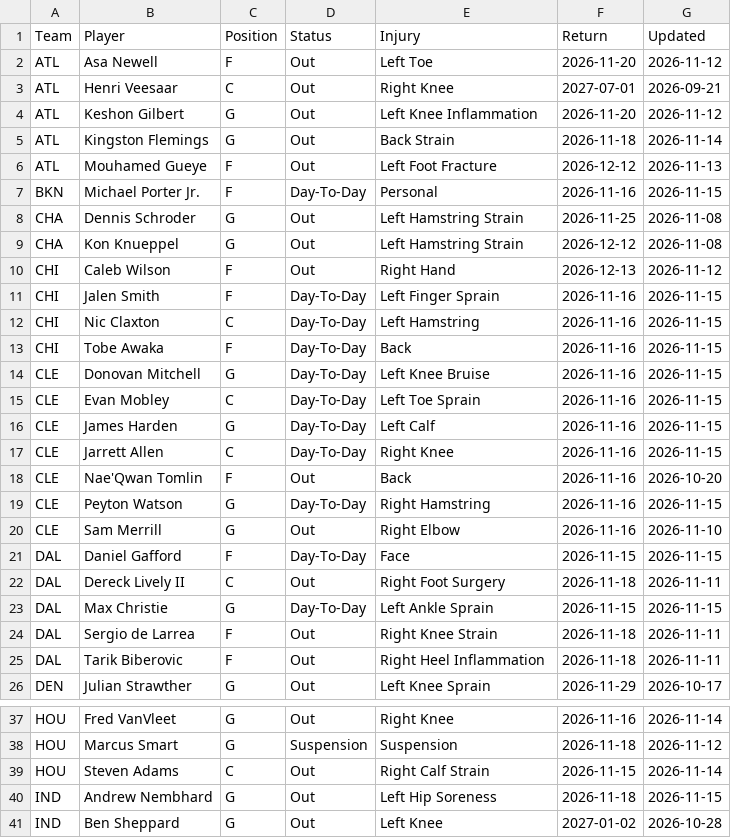
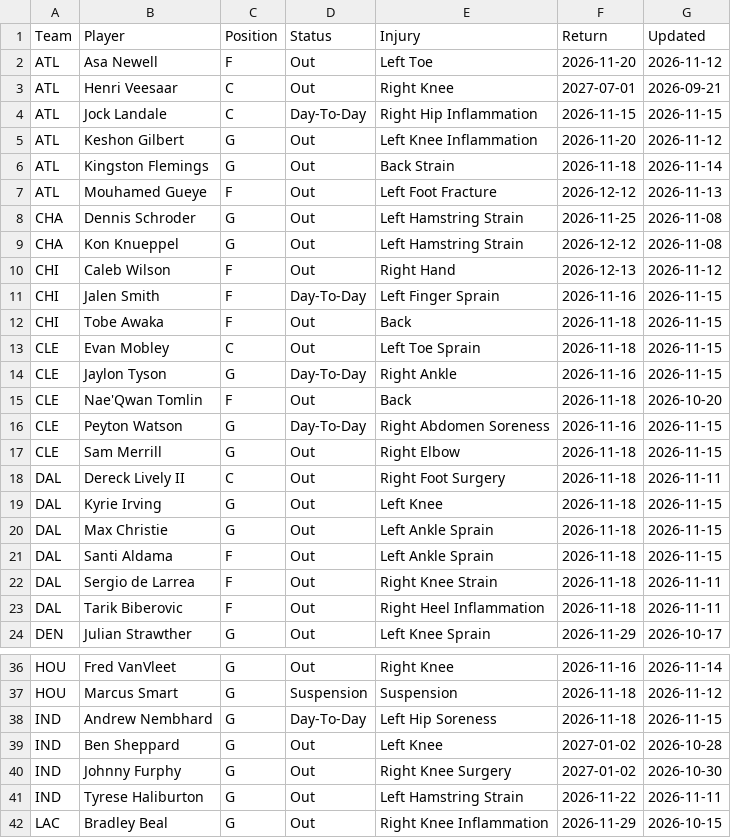
Before and after one commit to HitByOne/NBALedger, a CSV file: site/data/nba_2027_injury_report.csv, drawn as a sheet; only a part is shown, gaps mark what is left out; the shorter side is filled out with more unchanged rows; the diff covers the shown part only.

```diff
--- a/site/data/nba_2027_injury_report.csv
+++ b/site/data/nba_2027_injury_report.csv
@@ -3,2 +3,3 @@ ATL,Asa Newell,F,Out,Left Toe,2026-11-20,2026-11-12
 ATL,Henri Veesaar,C,Out,Right Knee,2027-07-01,2026-09-21
+ATL,Jock Landale,C,Day-To-Day,Right Hip Inflammation,2026-11-15,2026-11-15
 ATL,Keshon Gilbert,G,Out,Left Knee Inflammation,2026-11-20,2026-11-12
@@ -6,3 +7,2 @@ ATL,Kingston Flemings,G,Out,Back Strain,2026-11-18,2026-11-14
 ATL,Mouhamed Gueye,F,Out,Left Foot Fracture,2026-12-12,2026-11-13
-BKN,Michael Porter Jr.,F,Day-To-Day,Personal,2026-11-16,2026-11-15
 CHA,Dennis Schroder,G,Out,Left Hamstring Strain,2026-11-25,2026-11-08
@@ -11,14 +11,12 @@ CHI,Caleb Wilson,F,Out,Right Hand,2026-12-13,2026-11-12
 CHI,Jalen Smith,F,Day-To-Day,Left Finger Sprain,2026-11-16,2026-11-15
-CHI,Nic Claxton,C,Day-To-Day,Left Hamstring,2026-11-16,2026-11-15
-CHI,Tobe Awaka,F,Day-To-Day,Back,2026-11-16,2026-11-15
-CLE,Donovan Mitchell,G,Day-To-Day,Left Knee Bruise,2026-11-16,2026-11-15
-CLE,Evan Mobley,C,Day-To-Day,Left Toe Sprain,2026-11-16,2026-11-15
-CLE,James Harden,G,Day-To-Day,Left Calf,2026-11-16,2026-11-15
-CLE,Jarrett Allen,C,Day-To-Day,Right Knee,2026-11-16,2026-11-15
-CLE,Nae'Qwan Tomlin,F,Out,Back,2026-11-16,2026-10-20
-CLE,Peyton Watson,G,Day-To-Day,Right Hamstring,2026-11-16,2026-11-15
-CLE,Sam Merrill,G,Out,Right Elbow,2026-11-16,2026-11-10
-DAL,Daniel Gafford,F,Day-To-Day,Face,2026-11-15,2026-11-15
+CHI,Tobe Awaka,F,Out,Back,2026-11-18,2026-11-15
+CLE,Evan Mobley,C,Out,Left Toe Sprain,2026-11-18,2026-11-15
+CLE,Jaylon Tyson,G,Day-To-Day,Right Ankle,2026-11-16,2026-11-15
+CLE,Nae'Qwan Tomlin,F,Out,Back,2026-11-18,2026-10-20
+CLE,Peyton Watson,G,Day-To-Day,Right Abdomen Soreness,2026-11-16,2026-11-15
+CLE,Sam Merrill,G,Out,Right Elbow,2026-11-18,2026-11-15
 DAL,Dereck Lively II,C,Out,Right Foot Surgery,2026-11-18,2026-11-11
-DAL,Max Christie,G,Day-To-Day,Left Ankle Sprain,2026-11-15,2026-11-15
+DAL,Kyrie Irving,G,Out,Left Knee,2026-11-18,2026-11-15
+DAL,Max Christie,G,Out,Left Ankle Sprain,2026-11-18,2026-11-15
+DAL,Santi Aldama,F,Out,Left Ankle Sprain,2026-11-18,2026-11-15
 DAL,Sergio de Larrea,F,Out,Right Knee Strain,2026-11-18,2026-11-11
@@ -38,4 +37,3 @@ HOU,Fred VanVleet,G,Out,Right Knee,2026-11-16,2026-11-14
 HOU,Marcus Smart,G,Suspension,Suspension,2026-11-18,2026-11-12
-HOU,Steven Adams,C,Out,Right Calf Strain,2026-11-15,2026-11-14
-IND,Andrew Nembhard,G,Out,Left Hip Soreness,2026-11-18,2026-11-15
+IND,Andrew Nembhard,G,Day-To-Day,Left Hip Soreness,2026-11-18,2026-11-15
 IND,Ben Sheppard,G,Out,Left Knee,2027-01-02,2026-10-28
```
Also changed, not shown: 2 added rows, 6 removed rows and 30 edited cells elsewhere in this file, site/data/nba_2027_prop_odds_status.csv, site/data/nba_2027_upcoming_matchups.csv.
